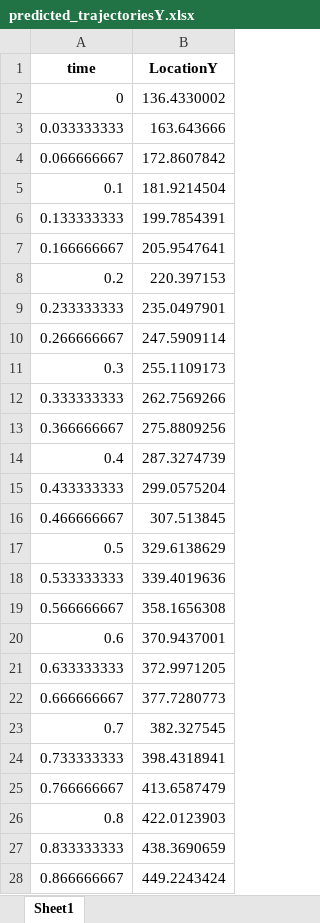
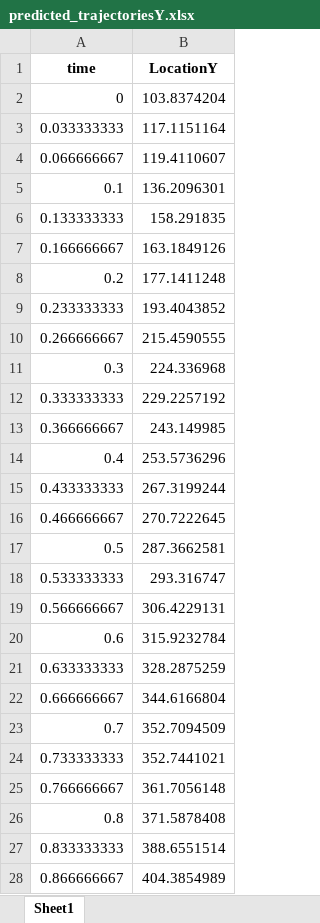
Before and after one commit to GeneralR3d/Badmintobot, an Excel workbook: VisionModel/output/predicted_trajectoriesY.xlsx, sheet Sheet1, drawn as a sheet; only a part is shown; values as stored, in another font and other column widths than the file's, no borders; the diff covers the shown part only; the diff names each change by its address in the sheet, - before the commit and + after, or states it on an @@ line.

```diff
--- a/VisionModel/output/predicted_trajectoriesY.xlsx (sheet Sheet1)
+++ b/VisionModel/output/predicted_trajectoriesY.xlsx (sheet Sheet1)
-B2 (LocationY): 136.4330002
+B2 (LocationY): 103.8374204
-B3 (LocationY): 163.643666
+B3 (LocationY): 117.1151164
-B4 (LocationY): 172.8607842
+B4 (LocationY): 119.4110607
-B5 (LocationY): 181.9214504
+B5 (LocationY): 136.2096301
-B6 (LocationY): 199.7854391
+B6 (LocationY): 158.291835
-B7 (LocationY): 205.9547641
+B7 (LocationY): 163.1849126
-B8 (LocationY): 220.397153
+B8 (LocationY): 177.1411248
-B9 (LocationY): 235.0497901
+B9 (LocationY): 193.4043852
-B10 (LocationY): 247.5909114
+B10 (LocationY): 215.4590555
-B11 (LocationY): 255.1109173
+B11 (LocationY): 224.336968
-B12 (LocationY): 262.7569266
+B12 (LocationY): 229.2257192
-B13 (LocationY): 275.8809256
+B13 (LocationY): 243.149985
-B14 (LocationY): 287.3274739
+B14 (LocationY): 253.5736296
-B15 (LocationY): 299.0575204
+B15 (LocationY): 267.3199244
-B16 (LocationY): 307.513845
+B16 (LocationY): 270.7222645
-B17 (LocationY): 329.6138629
+B17 (LocationY): 287.3662581
-B18 (LocationY): 339.4019636
+B18 (LocationY): 293.316747
-B19 (LocationY): 358.1656308
+B19 (LocationY): 306.4229131
-B20 (LocationY): 370.9437001
+B20 (LocationY): 315.9232784
-B21 (LocationY): 372.9971205
+B21 (LocationY): 328.2875259
-B22 (LocationY): 377.7280773
+B22 (LocationY): 344.6166804
-B23 (LocationY): 382.327545
+B23 (LocationY): 352.7094509
-B24 (LocationY): 398.4318941
+B24 (LocationY): 352.7441021
-B25 (LocationY): 413.6587479
+B25 (LocationY): 361.7056148
-B26 (LocationY): 422.0123903
+B26 (LocationY): 371.5878408
-B27 (LocationY): 438.3690659
+B27 (LocationY): 388.6551514
-B28 (LocationY): 449.2243424
+B28 (LocationY): 404.3854989
```
Also changed, not shown: 34 edited cells elsewhere in this sheet, VisionModel/output/predicted_trajectoriesX.xlsx, VisionModel/output/predicted_trajectoriesZ.xlsx, 1 other file.
